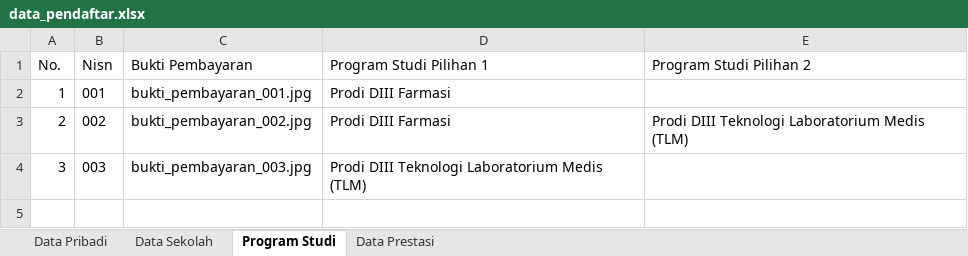
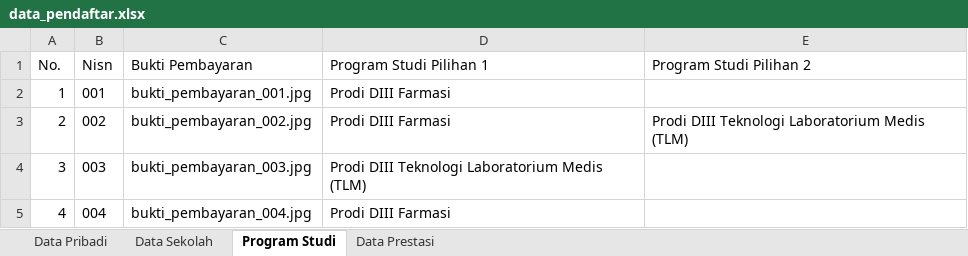
Before and after one commit to Kel-1-Cabang-GitHub/poltekkespalembang, an Excel workbook: exports/xlsx/data_pendaftar.xlsx, sheet Program Studi, drawn as a sheet; values as stored, in another font and other column widths than the file's, no borders; the diff names each change by its address in the sheet, - before the commit and + after, or states it on an @@ line.

```diff
--- a/exports/xlsx/data_pendaftar.xlsx (sheet Program Studi)
+++ b/exports/xlsx/data_pendaftar.xlsx (sheet Program Studi)
+row 5: 4 | 004 | bukti_pembayaran_004.jpg | Prodi DIII Farmasi
```
Also changed, not shown: sheet Data Sekolah, sheet Data Pribadi, sheet Data Prestasi, 9 other files.
